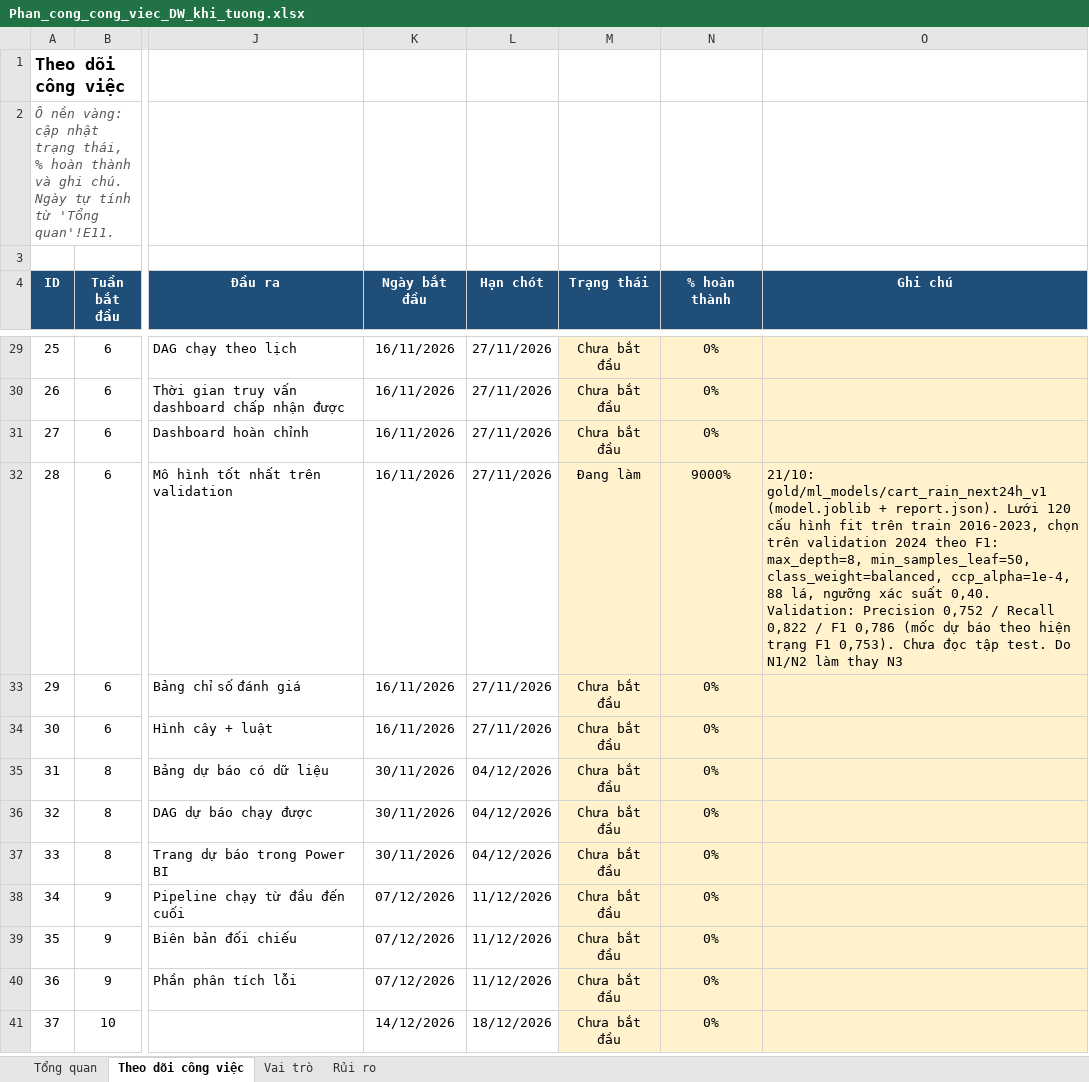
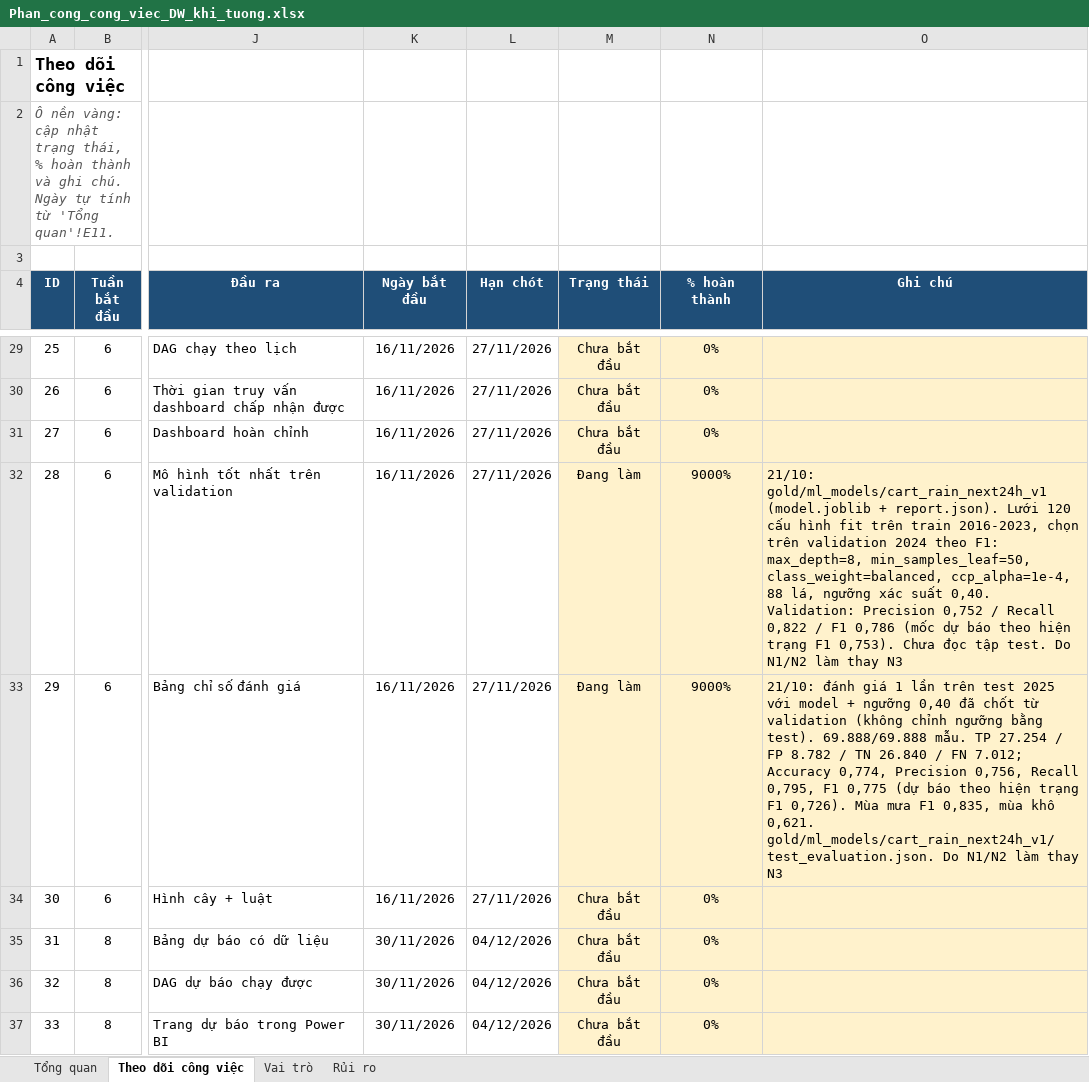
Before and after one commit to congdtptit/vietnam-weather-data-warehouse, an Excel workbook: Phan_cong_cong_viec_DW_khi_tuong.xlsx, sheet Theo dõi công việc, drawn as a sheet; only a part is shown, gaps mark what is left out; the shorter side is filled out with more unchanged rows; values as stored, in another font and other column widths than the file's, no borders; charts and pictures and conditional formats not drawn; the diff names each change by its address in the sheet, - before the commit and + after, or states it on an @@ line.

```diff
--- a/Phan_cong_cong_viec_DW_khi_tuong.xlsx (sheet Theo dõi công việc)
+++ b/Phan_cong_cong_viec_DW_khi_tuong.xlsx (sheet Theo dõi công việc)
-M33 (Trạng thái): Chưa bắt đầu
+M33 (Trạng thái): Đang làm
-N33 (% hoàn thành): 0%
+N33 (% hoàn thành): 9000%
-O33 (Ghi chú): (empty)
+O33 (Ghi chú): 21/10: đánh giá 1 lần trên test 2025 với model + ngưỡng 0,40 đã chốt từ validation (không chỉnh ngưỡng bằng test). 69.888/69.888 mẫu. TP 27.254 / FP 8.782 / TN 26.840 / FN 7.012; Accuracy 0,774, Precision 0,756, Recall 0,795, F1 0,775 (dự báo theo hiện trạng F1 0,726). Mùa mưa F1 0,835, mùa khô 0,621. gold/ml_models/cart_rain_next24h_v1/test_evaluation.json. Do N1/N2 làm thay N3
```
Also changed, not shown: 8 other files.
